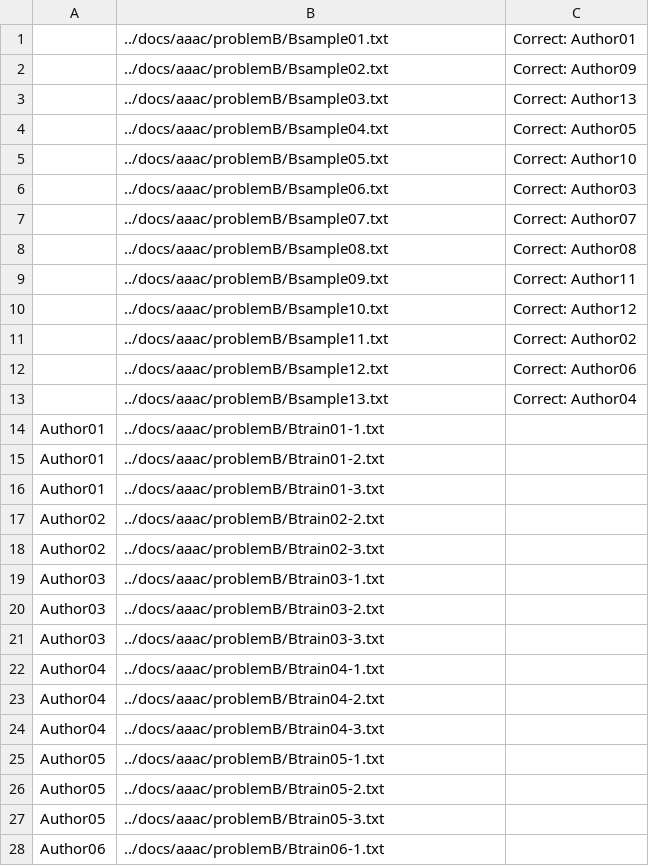
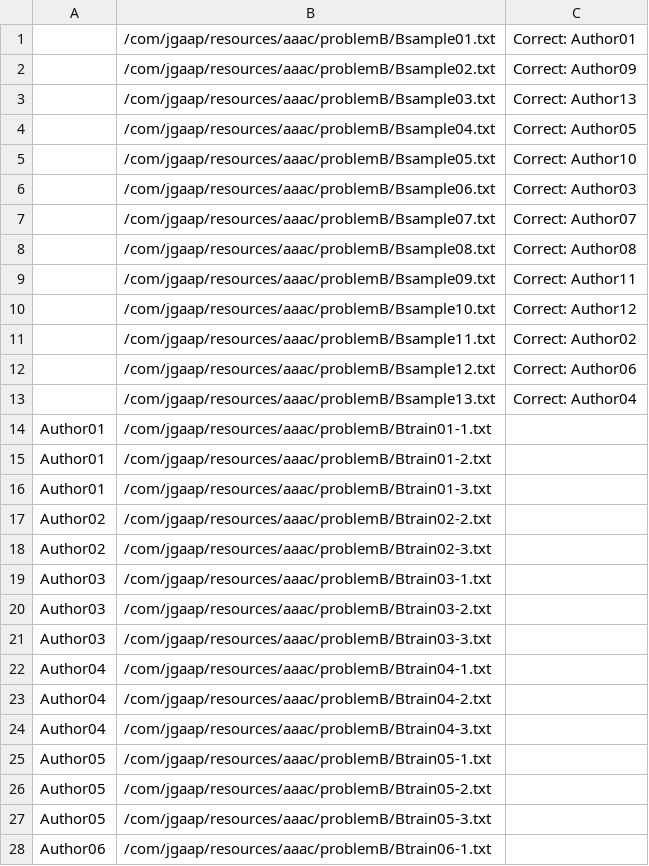
Before and after one commit to giserh/JGAAP, a CSV file: src/com/jgaap/resources/aaac/problemB/loadB.csv, drawn as a sheet; only a part is shown; the diff covers the shown part only.

```diff
--- a/src/com/jgaap/resources/aaac/problemB/loadB.csv
+++ b/src/com/jgaap/resources/aaac/problemB/loadB.csv
@@ -1,28 +1,28 @@
-,../docs/aaac/problemB/Bsample01.txt,Correct: Author01
-,../docs/aaac/problemB/Bsample02.txt,Correct: Author09
-,../docs/aaac/problemB/Bsample03.txt,Correct: Author13
-,../docs/aaac/problemB/Bsample04.txt,Correct: Author05
-,../docs/aaac/problemB/Bsample05.txt,Correct: Author10
-,../docs/aaac/problemB/Bsample06.txt,Correct: Author03
-,../docs/aaac/problemB/Bsample07.txt,Correct: Author07
-,../docs/aaac/problemB/Bsample08.txt,Correct: Author08
-,../docs/aaac/problemB/Bsample09.txt,Correct: Author11
-,../docs/aaac/problemB/Bsample10.txt,Correct: Author12
-,../docs/aaac/problemB/Bsample11.txt,Correct: Author02
-,../docs/aaac/problemB/Bsample12.txt,Correct: Author06
-,../docs/aaac/problemB/Bsample13.txt,Correct: Author04
-Author01,../docs/aaac/problemB/Btrain01-1.txt,
-Author01,../docs/aaac/problemB/Btrain01-2.txt,
-Author01,../docs/aaac/problemB/Btrain01-3.txt,
-Author02,../docs/aaac/problemB/Btrain02-2.txt,
-Author02,../docs/aaac/problemB/Btrain02-3.txt,
-Author03,../docs/aaac/problemB/Btrain03-1.txt,
-Author03,../docs/aaac/problemB/Btrain03-2.txt,
-Author03,../docs/aaac/problemB/Btrain03-3.txt,
-Author04,../docs/aaac/problemB/Btrain04-1.txt,
-Author04,../docs/aaac/problemB/Btrain04-2.txt,
-Author04,../docs/aaac/problemB/Btrain04-3.txt,
-Author05,../docs/aaac/problemB/Btrain05-1.txt,
-Author05,../docs/aaac/problemB/Btrain05-2.txt,
-Author05,../docs/aaac/problemB/Btrain05-3.txt,
-Author06,../docs/aaac/problemB/Btrain06-1.txt,
+,/com/jgaap/resources/aaac/problemB/Bsample01.txt,Correct: Author01
+,/com/jgaap/resources/aaac/problemB/Bsample02.txt,Correct: Author09
+,/com/jgaap/resources/aaac/problemB/Bsample03.txt,Correct: Author13
+,/com/jgaap/resources/aaac/problemB/Bsample04.txt,Correct: Author05
+,/com/jgaap/resources/aaac/problemB/Bsample05.txt,Correct: Author10
+,/com/jgaap/resources/aaac/problemB/Bsample06.txt,Correct: Author03
+,/com/jgaap/resources/aaac/problemB/Bsample07.txt,Correct: Author07
+,/com/jgaap/resources/aaac/problemB/Bsample08.txt,Correct: Author08
+,/com/jgaap/resources/aaac/problemB/Bsample09.txt,Correct: Author11
+,/com/jgaap/resources/aaac/problemB/Bsample10.txt,Correct: Author12
+,/com/jgaap/resources/aaac/problemB/Bsample11.txt,Correct: Author02
+,/com/jgaap/resources/aaac/problemB/Bsample12.txt,Correct: Author06
+,/com/jgaap/resources/aaac/problemB/Bsample13.txt,Correct: Author04
+Author01,/com/jgaap/resources/aaac/problemB/Btrain01-1.txt,
+Author01,/com/jgaap/resources/aaac/problemB/Btrain01-2.txt,
+Author01,/com/jgaap/resources/aaac/problemB/Btrain01-3.txt,
+Author02,/com/jgaap/resources/aaac/problemB/Btrain02-2.txt,
+Author02,/com/jgaap/resources/aaac/problemB/Btrain02-3.txt,
+Author03,/com/jgaap/resources/aaac/problemB/Btrain03-1.txt,
+Author03,/com/jgaap/resources/aaac/problemB/Btrain03-2.txt,
+Author03,/com/jgaap/resources/aaac/problemB/Btrain03-3.txt,
+Author04,/com/jgaap/resources/aaac/problemB/Btrain04-1.txt,
+Author04,/com/jgaap/resources/aaac/problemB/Btrain04-2.txt,
+Author04,/com/jgaap/resources/aaac/problemB/Btrain04-3.txt,
+Author05,/com/jgaap/resources/aaac/problemB/Btrain05-1.txt,
+Author05,/com/jgaap/resources/aaac/problemB/Btrain05-2.txt,
+Author05,/com/jgaap/resources/aaac/problemB/Btrain05-3.txt,
+Author06,/com/jgaap/resources/aaac/problemB/Btrain06-1.txt,
```
Also changed, not shown: 23 edited cells elsewhere in this file, src/com/jgaap/resources/aaac/problemA/loadA.csv, src/com/jgaap/resources/aaac/problemC/loadC.csv, 10 other files.
